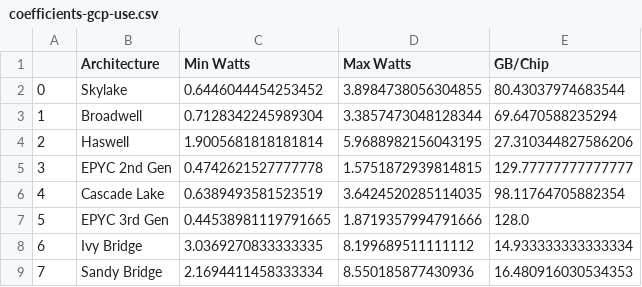
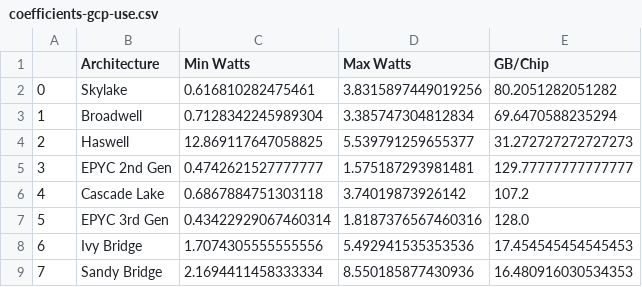
Before and after one commit to cloud-carbon-footprint/cloud-carbon-coefficients, a CSV file: output/coefficients-gcp-use.csv, drawn as a sheet.

```diff
--- a/output/coefficients-gcp-use.csv
+++ b/output/coefficients-gcp-use.csv
@@ -1,9 +1,9 @@
 ,Architecture,Min Watts,Max Watts,GB/Chip
-0,Skylake,0.6446044454253452,3.8984738056304855,80.43037974683544
-1,Broadwell,0.7128342245989304,3.3857473048128344,69.6470588235294
-2,Haswell,1.9005681818181814,5.9688982156043195,27.310344827586206
-3,EPYC 2nd Gen,0.4742621527777778,1.5751872939814815,129.77777777777777
-4,Cascade Lake,0.6389493581523519,3.6424520285114035,98.11764705882354
-5,EPYC 3rd Gen,0.44538981119791665,1.8719357994791666,128.0
-6,Ivy Bridge,3.0369270833333335,8.199689511111112,14.933333333333334
+0,Skylake,0.616810282475461,3.8315897449019256,80.2051282051282
+1,Broadwell,0.7128342245989304,3.385747304812834,69.6470588235294
+2,Haswell,12.869117647058825,5.539791259655377,31.272727272727273
+3,EPYC 2nd Gen,0.4742621527777777,1.575187293981481,129.77777777777777
+4,Cascade Lake,0.6867884751303118,3.74019873926142,107.2
+5,EPYC 3rd Gen,0.43422929067460314,1.8187376567460316,128.0
+6,Ivy Bridge,1.7074305555555556,5.492941535353536,17.454545454545453
 7,Sandy Bridge,2.1694411458333334,8.550185877430936,16.480916030534353
```
Also changed, not shown: output/coefficients-azure-use.csv, 3 other files.
